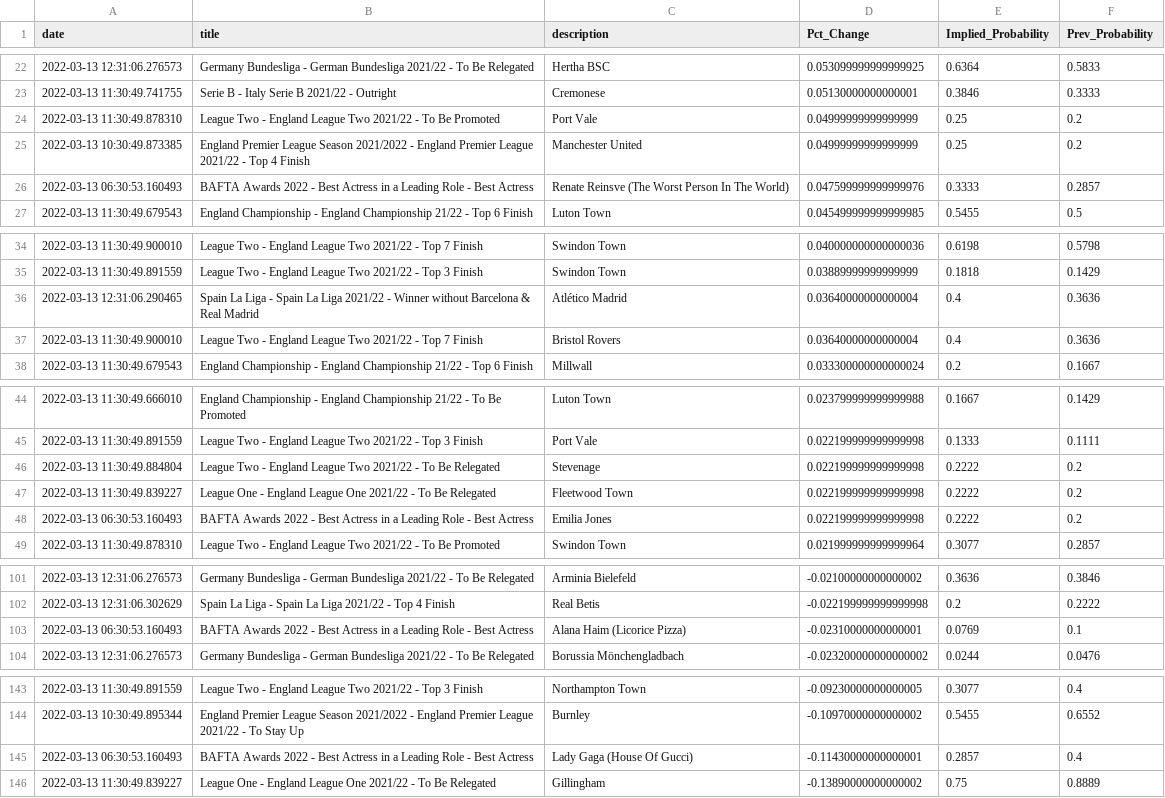
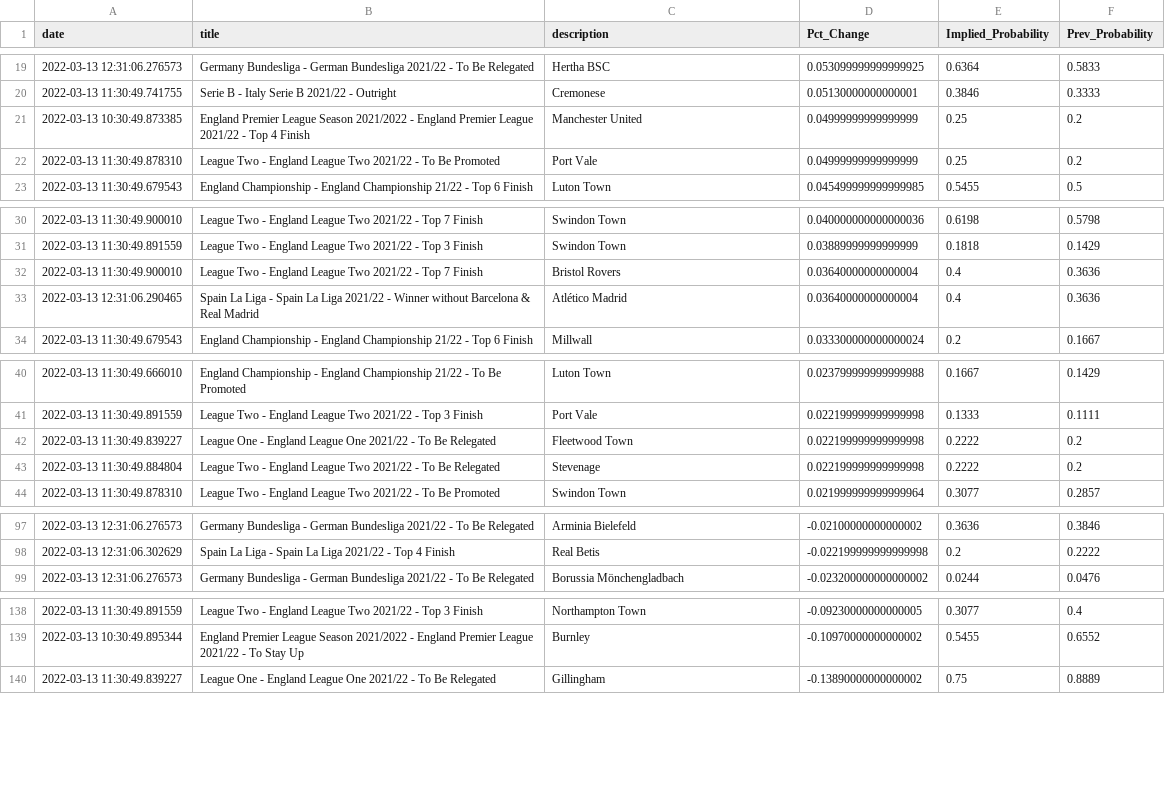
Before and after one commit to aaroncolesmith/bovada, a CSV file: bovada_scatter.csv, drawn as a sheet; only a part is shown, gaps mark what is left out; the diff covers the shown part only.

```diff
--- a/bovada_scatter.csv
+++ b/bovada_scatter.csv
@@ -23,5 +20,4 @@ date,title,description,Pct_Change,Implied_Probability,Prev_Probability
 2022-03-13 11:30:49.741755,Serie B - Italy Serie B 2021/22 - Outright,Cremonese,0.05130000000000001,0.3846,0.3333
+2022-03-13 10:30:49.873385,England Premier League Season 2021/2022 - England Premier League 2021/22 - Top 4 Finish,Manchester United,0.04999999999999999,0.25,0.2
 2022-03-13 11:30:49.878310,League Two - England League Two 2021/22 - To Be Promoted,Port Vale,0.04999999999999999,0.25,0.2
-2022-03-13 10:30:49.873385,England Premier League Season 2021/2022 - England Premier League 2021/22 - Top 4 Finish,Manchester United,0.04999999999999999,0.25,0.2
-2022-03-13 06:30:53.160493,BAFTA Awards 2022 - Best Actress in a Leading Role - Best Actress,Renate Reinsve (The Worst Person In The World),0.047599999999999976,0.3333,0.2857
 2022-03-13 11:30:49.679543,England Championship - England Championship 21/22 - Top 6 Finish,Luton Town,0.045499999999999985,0.5455,0.5
@@ -35,4 +31,4 @@ date,title,description,Pct_Change,Implied_Probability,Prev_Probability
 2022-03-13 11:30:49.891559,League Two - England League Two 2021/22 - Top 3 Finish,Swindon Town,0.03889999999999999,0.1818,0.1429
+2022-03-13 11:30:49.900010,League Two - England League Two 2021/22 - Top 7 Finish,Bristol Rovers,0.03640000000000004,0.4,0.3636
 2022-03-13 12:31:06.290465,Spain La Liga - Spain La Liga 2021/22 - Winner without Barcelona & Real Madrid,Atlético Madrid,0.03640000000000004,0.4,0.3636
-2022-03-13 11:30:49.900010,League Two - England League Two 2021/22 - Top 7 Finish,Bristol Rovers,0.03640000000000004,0.4,0.3636
 2022-03-13 11:30:49.679543,England Championship - England Championship 21/22 - Top 6 Finish,Millwall,0.033300000000000024,0.2,0.1667
@@ -45,5 +41,4 @@ date,title,description,Pct_Change,Implied_Probability,Prev_Probability
 2022-03-13 11:30:49.891559,League Two - England League Two 2021/22 - Top 3 Finish,Port Vale,0.022199999999999998,0.1333,0.1111
+2022-03-13 11:30:49.839227,League One - England League One 2021/22 - To Be Relegated,Fleetwood Town,0.022199999999999998,0.2222,0.2
 2022-03-13 11:30:49.884804,League Two - England League Two 2021/22 - To Be Relegated,Stevenage,0.022199999999999998,0.2222,0.2
-2022-03-13 11:30:49.839227,League One - England League One 2021/22 - To Be Relegated,Fleetwood Town,0.022199999999999998,0.2222,0.2
-2022-03-13 06:30:53.160493,BAFTA Awards 2022 - Best Actress in a Leading Role - Best Actress,Emilia Jones,0.022199999999999998,0.2222,0.2
 2022-03-13 11:30:49.878310,League Two - England League Two 2021/22 - To Be Promoted,Swindon Town,0.021999999999999964,0.3077,0.2857
@@ -102,3 +98,2 @@ date,title,description,Pct_Change,Implied_Probability,Prev_Probability
 2022-03-13 12:31:06.302629,Spain La Liga - Spain La Liga 2021/22 - Top 4 Finish,Real Betis,-0.022199999999999998,0.2,0.2222
-2022-03-13 06:30:53.160493,BAFTA Awards 2022 - Best Actress in a Leading Role - Best Actress,Alana Haim (Licorice Pizza),-0.02310000000000001,0.0769,0.1
 2022-03-13 12:31:06.276573,Germany Bundesliga - German Bundesliga 2021/22 - To Be Relegated,Borussia Mönchengladbach,-0.023200000000000002,0.0244,0.0476
@@ -144,3 +139,2 @@ date,title,description,Pct_Change,Implied_Probability,Prev_Probability
 2022-03-13 10:30:49.895344,England Premier League Season 2021/2022 - England Premier League 2021/22 - To Stay Up,Burnley,-0.10970000000000002,0.5455,0.6552
-2022-03-13 06:30:53.160493,BAFTA Awards 2022 - Best Actress in a Leading Role - Best Actress,Lady Gaga (House Of Gucci),-0.11430000000000001,0.2857,0.4
 2022-03-13 11:30:49.839227,League One - England League One 2021/22 - To Be Relegated,Gillingham,-0.13890000000000002,0.75,0.8889
```
Also changed, not shown: 1 added row, 3 removed rows and 9 moved rows elsewhere in this file.
